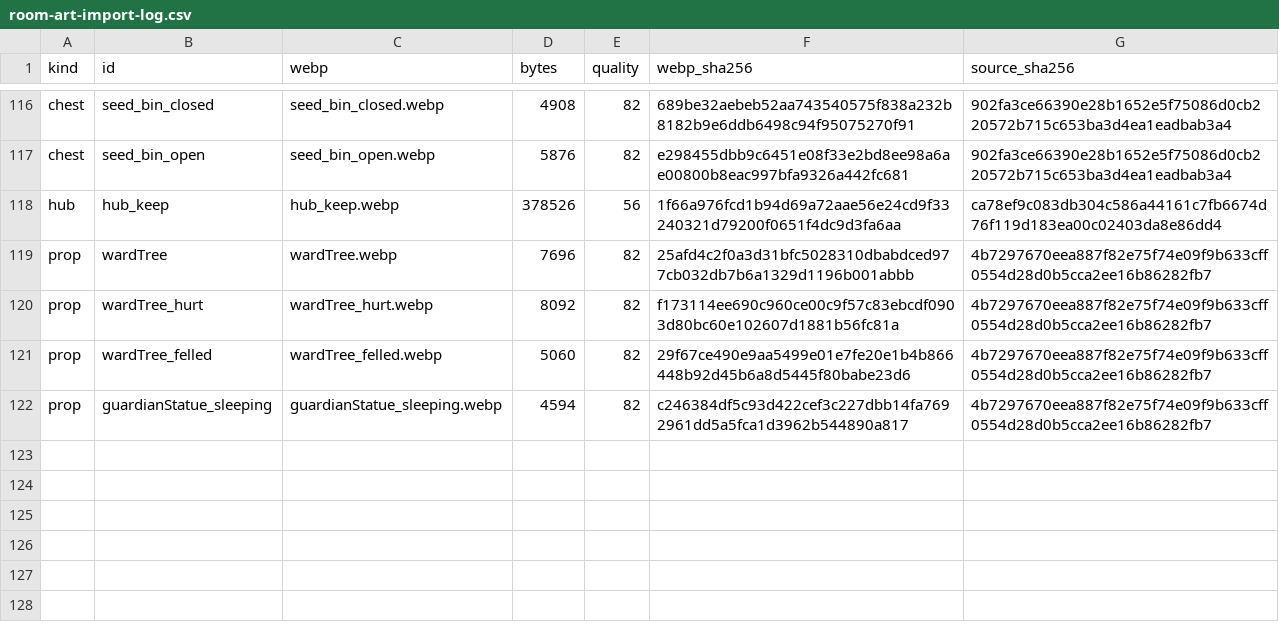
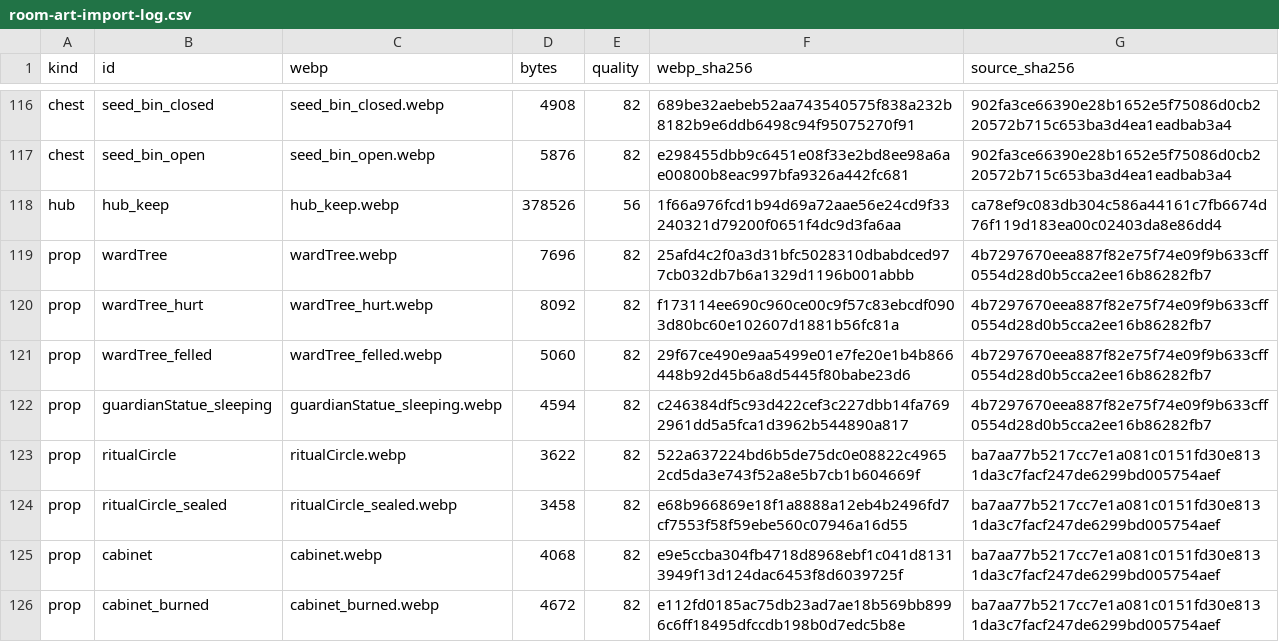
Before and after one commit to legendnever-collab/ashen-crown, a CSV file: src/assets/room-art-import-log.csv, drawn as a sheet; only a part is shown, gaps mark what is left out; the diff names each change by its address in the sheet, - before the commit and + after, or states it on an @@ line.

```diff
--- a/src/assets/room-art-import-log.csv
+++ b/src/assets/room-art-import-log.csv
+row 123: prop | ritualCircle | ritualCircle.webp | 3622 | 82 | 522a637224bd6b5de75dc0e08822c49652cd5da3e743f52a8e5b7cb1b604669f | ba7aa77b5217cc7e1a081c0151fd30e8131da3c7facf247de6299bd005754aef
+row 124: prop | ritualCircle_sealed | ritualCircle_sealed.webp | 3458 | 82 | e68b966869e18f1a8888a12eb4b2496fd7cf7553f58f59ebe560c07946a16d55 | ba7aa77b5217cc7e1a081c0151fd30e8131da3c7facf247de6299bd005754aef
+row 125: prop | cabinet | cabinet.webp | 4068 | 82 | e9e5ccba304fb4718d8968ebf1c041d81313949f13d124dac6453f8d6039725f | ba7aa77b5217cc7e1a081c0151fd30e8131da3c7facf247de6299bd005754aef
+row 126: prop | cabinet_burned | cabinet_burned.webp | 4672 | 82 | e112fd0185ac75db23ad7ae18b569bb8996c6ff18495dfccdb198b0d7edc5b8e | ba7aa77b5217cc7e1a081c0151fd30e8131da3c7facf247de6299bd005754aef
```
Also changed, not shown: src/assets/art-import-log.csv, src/assets/item-art-import-log.csv, 52 other files.
